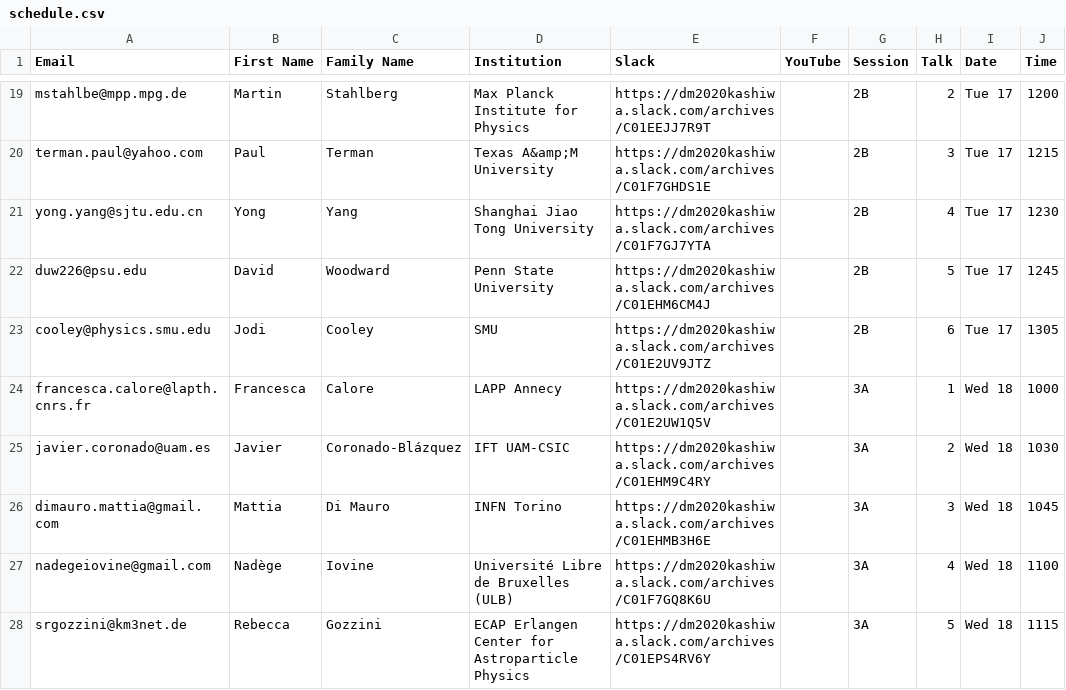
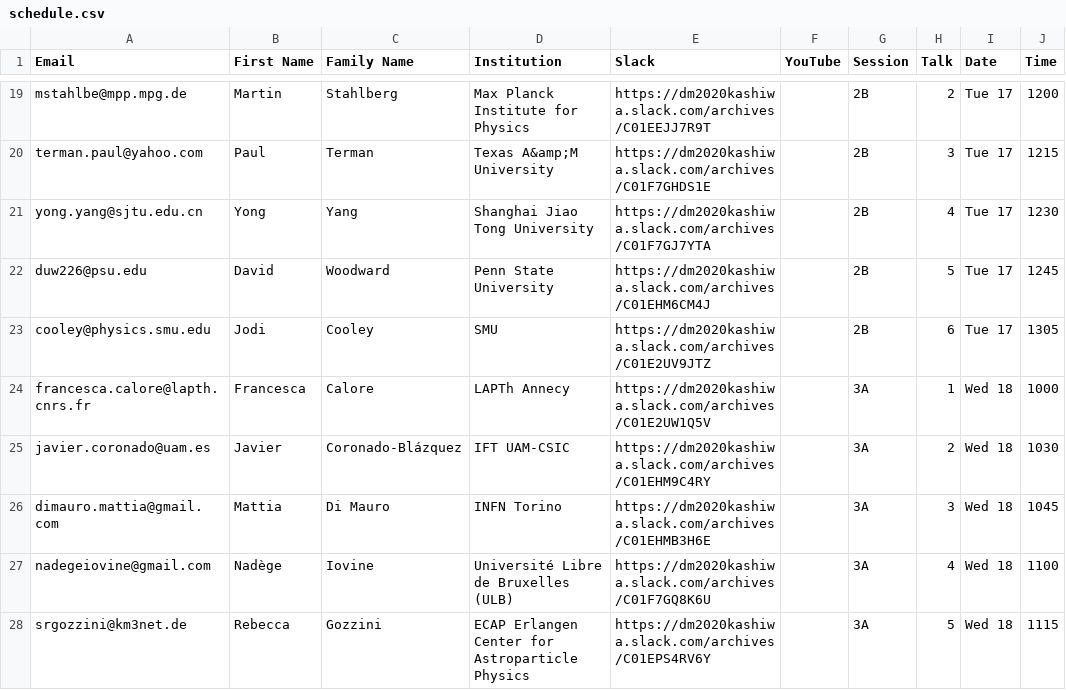
Before and after one commit to moritzhuetten/sazerac_template, a CSV file: data/schedule.csv, drawn as a sheet; only a part is shown, gaps mark what is left out; the diff names each change by its address in the sheet, - before the commit and + after, or states it on an @@ line.

```diff
--- a/data/schedule.csv
+++ b/data/schedule.csv
-D24 (Institution): LAPP Annecy
+D24 (Institution): LAPTh Annecy
```
Also changed, not shown: data/participants.csv, 6 other files.
